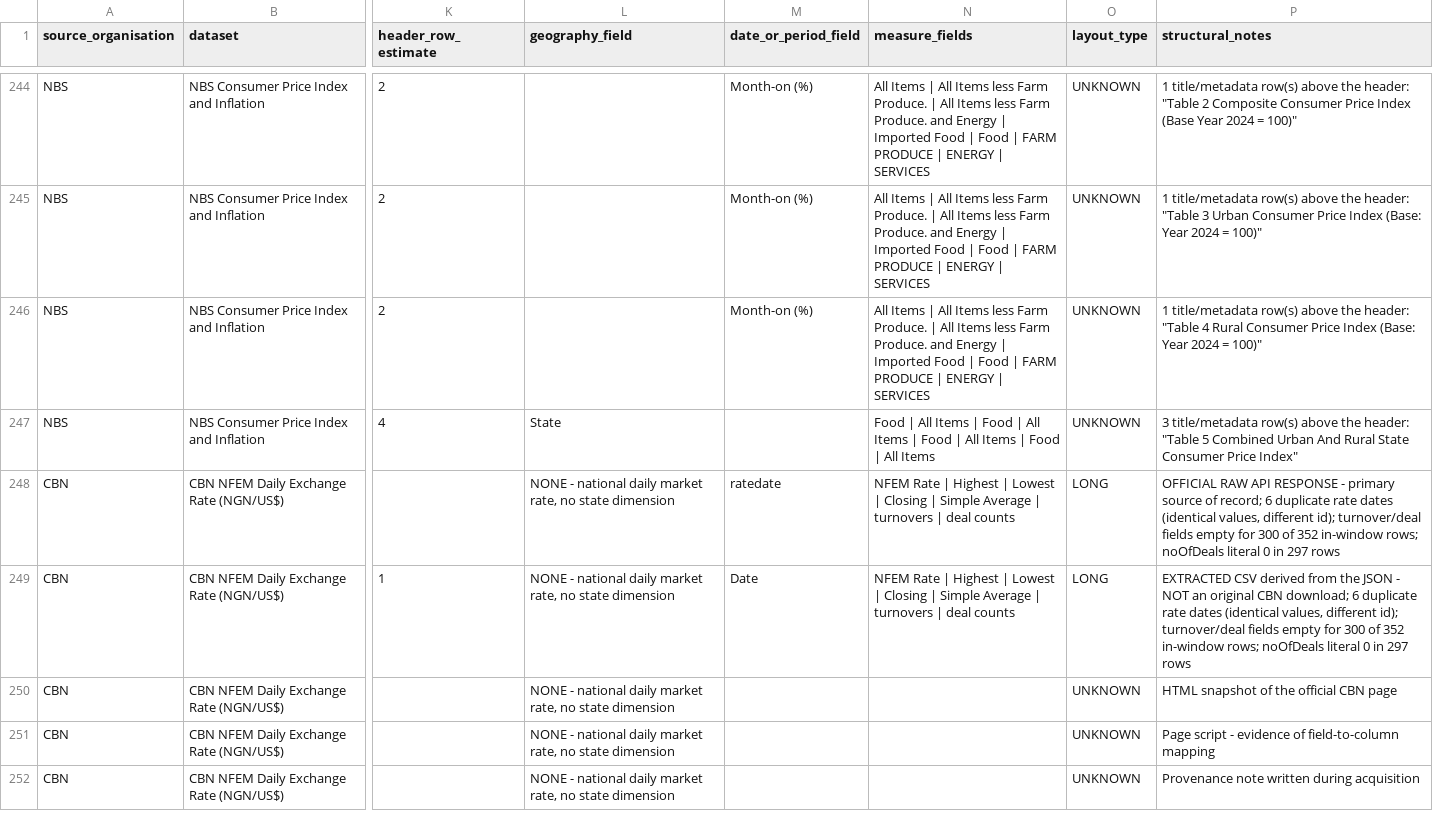
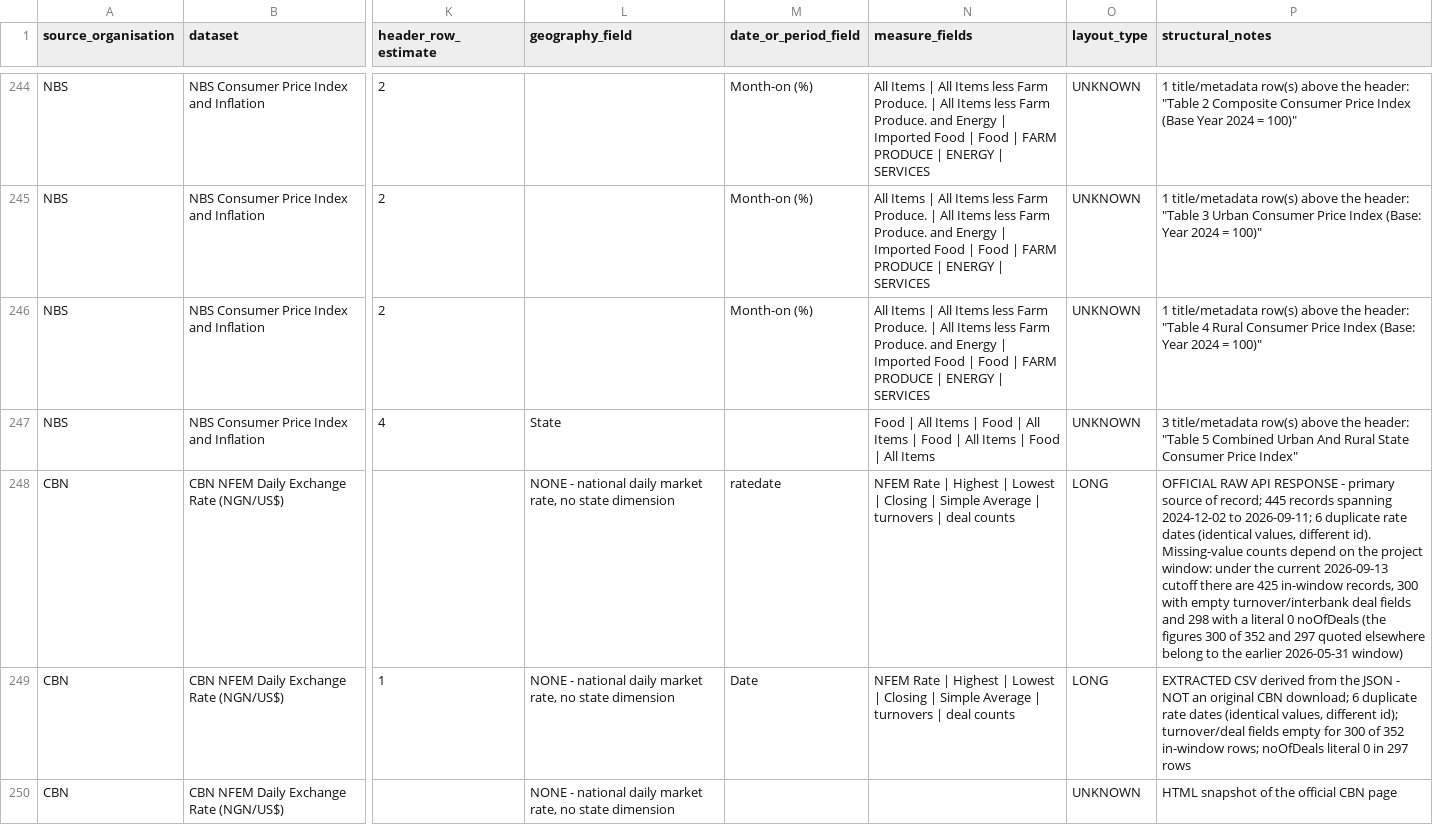
Before and after one commit to Qui-vira/nigeria-business-cost-intelligence, a CSV file: docs/profiling/dataset_structure_summary.csv, drawn as a sheet; only a part is shown, gaps mark what is left out; the shorter side is filled out with more unchanged rows; the diff names each change by its address in the sheet, - before the commit and + after, or states it on an @@ line.

```diff
--- a/docs/profiling/dataset_structure_summary.csv
+++ b/docs/profiling/dataset_structure_summary.csv
-P248 (structural_notes): …of record; 6 duplicate rate dates (identical values, different id); turnover/deal fields empty for 300 of 352 in-window rows; noOfDeals literal 0 in 297 rows
+P248 (structural_notes): …of record; 445 records spanning 2024-12-02 to 2026-09-11; 6 duplicate rate dates (identical values, different id). Missing-value counts depend on the project window: under the current 2026-09-13 cutoff there are 425 in-window records, 300 with empty turnover/interbank deal fields and 298 with a literal 0 noOfDeals (the figures 300 of 352 and 297 quoted elsewhere belong to the earlier 2026-05-31 window)
```
Also changed, not shown: docs/acquisition/coverage_matrix.csv, docs/data_design/data_dictionary.csv, 15 other files.
